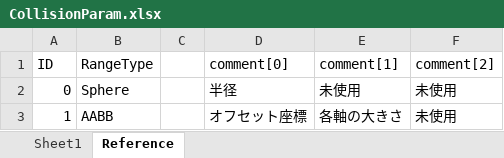
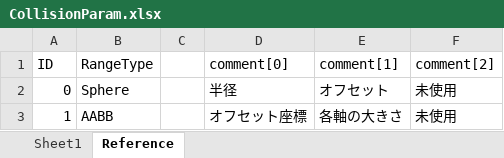
Before and after one commit to kana-bunbun/2nd_3DAction, an Excel workbook: DXLibProject_Start/Data/CSV/CollisionParam.xlsx, sheet Reference, drawn as a sheet; values as stored, in another font and other column widths than the file's, no borders; the diff names each change by its address in the sheet, - before the commit and + after, or states it on an @@ line.

```diff
--- a/DXLibProject_Start/Data/CSV/CollisionParam.xlsx (sheet Reference)
+++ b/DXLibProject_Start/Data/CSV/CollisionParam.xlsx (sheet Reference)
-E2 (comment[1]): 未使用
+E2 (comment[1]): オフセット
```
Also changed, not shown: sheet Sheet1, DXLibProject_Start/Data/CSV/CollisionData.xlsx, 17 other files.
